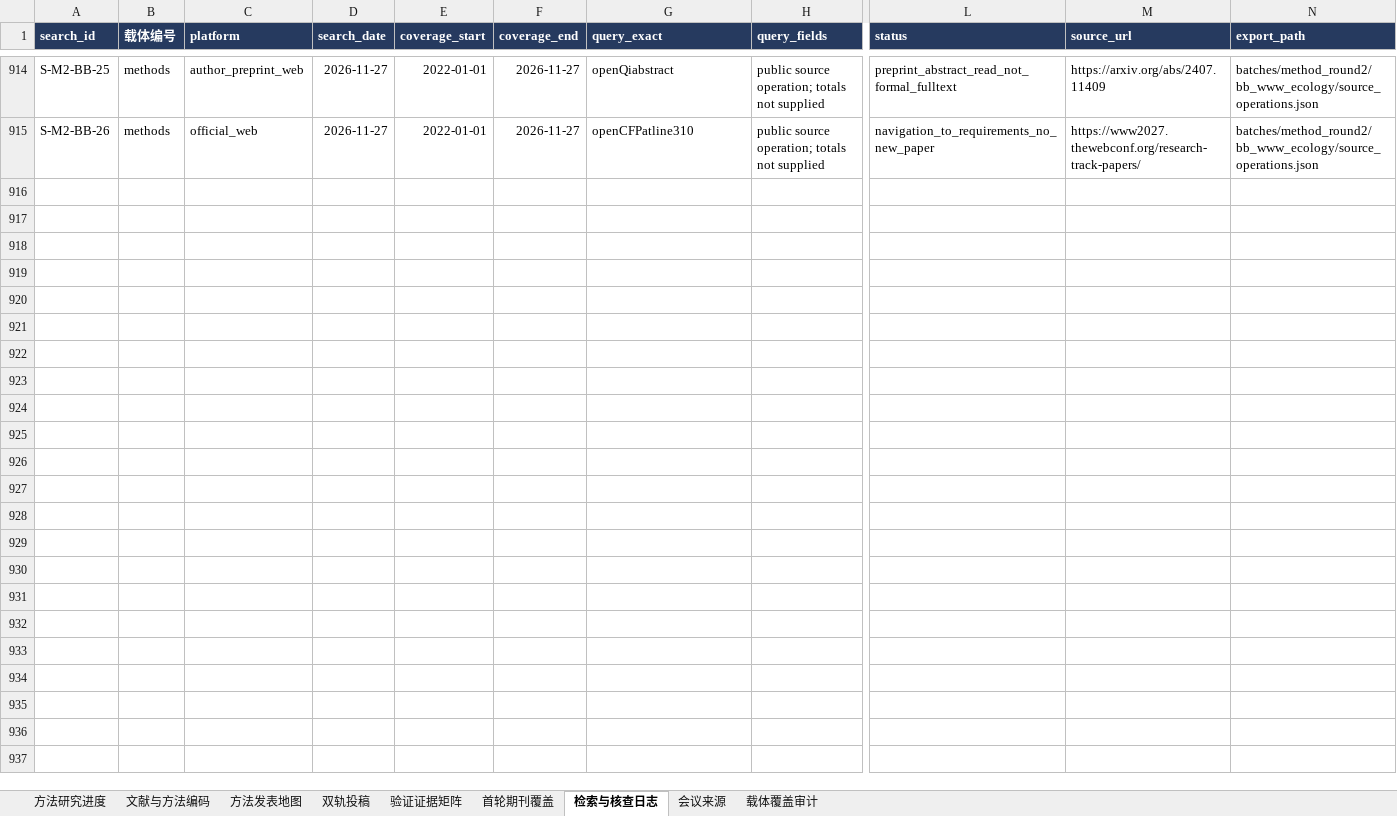
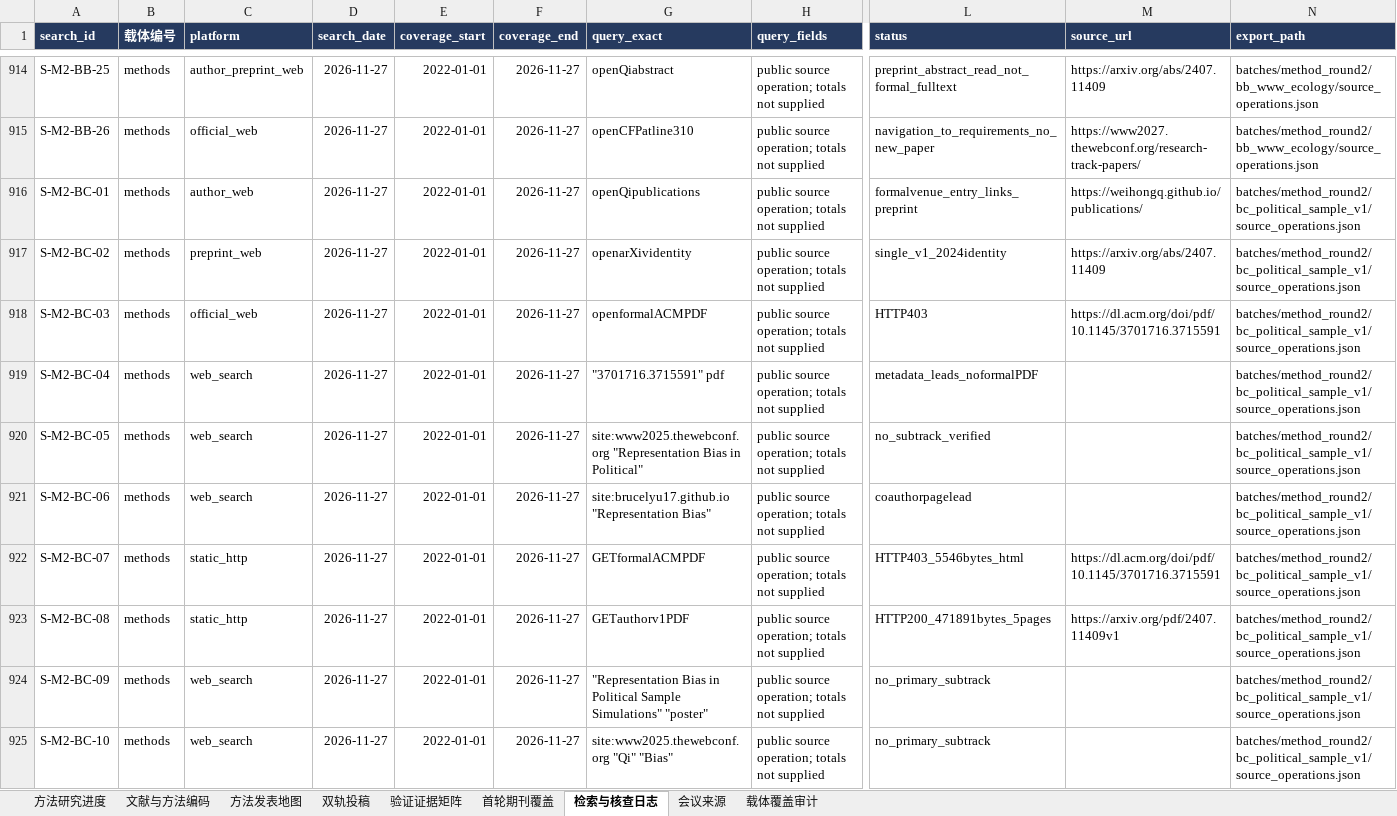
Before and after one commit to BNU-CCR/Agent-EX, an Excel workbook: literature-review/exports/literature_and_journals_methods.xlsx, sheet 检索与核查日志, drawn as a sheet; only a part is shown, gaps mark what is left out; values as stored, in another font and other column widths than the file's, no borders; rows hold the shown columns only; the diff covers the shown part only; the diff names each change by its address in the sheet, - before the commit and + after, or states it on an @@ line.

Commit message:
Read political sample bias author manuscript and preserve formal version gap

```diff
--- a/literature-review/exports/literature_and_journals_methods.xlsx (sheet 检索与核查日志)
+++ b/literature-review/exports/literature_and_journals_methods.xlsx (sheet 检索与核查日志)
+row 916: S-M2-BC-01 | methods | author_web | 2026-11-27 | 2022-01-01 | 2026-11-27 | openQipublications | public source operation; totals not supplied | formalvenue_entry_links_preprint | https://weihongq.github.io/publications/ | batches/method_round2/bc_political_sample_v1/source_operations.json
+row 917: S-M2-BC-02 | methods | preprint_web | 2026-11-27 | 2022-01-01 | 2026-11-27 | openarXividentity | public source operation; totals not supplied | single_v1_2024identity | https://arxiv.org/abs/2407.11409 | batches/method_round2/bc_political_sample_v1/source_operations.json
+row 918: S-M2-BC-03 | methods | official_web | 2026-11-27 | 2022-01-01 | 2026-11-27 | openformalACMPDF | public source operation; totals not supplied | HTTP403 | https://dl.acm.org/doi/pdf/10.1145/3701716.3715591 | batches/method_round2/bc_political_sample_v1/source_operations.json
+row 919: S-M2-BC-04 | methods | web_search | 2026-11-27 | 2022-01-01 | 2026-11-27 | "3701716.3715591" pdf | public source operation; totals not supplied | metadata_leads_noformalPDF |  | batches/method_round2/bc_political_sample_v1/source_operations.json
+row 920: S-M2-BC-05 | methods | web_search | 2026-11-27 | 2022-01-01 | 2026-11-27 | site:www2025.thewebconf.org "Representation Bias in Political" | public source operation; totals not supplied | no_subtrack_verified |  | batches/method_round2/bc_political_sample_v1/source_operations.json
+row 921: S-M2-BC-06 | methods | web_search | 2026-11-27 | 2022-01-01 | 2026-11-27 | site:brucelyu17.github.io "Representation Bias" | public source operation; totals not supplied | coauthorpagelead |  | batches/method_round2/bc_political_sample_v1/source_operations.json
+row 922: S-M2-BC-07 | methods | static_http | 2026-11-27 | 2022-01-01 | 2026-11-27 | GETformalACMPDF | public source operation; totals not supplied | HTTP403_5546bytes_html | https://dl.acm.org/doi/pdf/10.1145/3701716.3715591 | batches/method_round2/bc_political_sample_v1/source_operations.json
+row 923: S-M2-BC-08 | methods | static_http | 2026-11-27 | 2022-01-01 | 2026-11-27 | GETauthorv1PDF | public source operation; totals not supplied | HTTP200_471891bytes_5pages | https://arxiv.org/pdf/2407.11409v1 | batches/method_round2/bc_political_sample_v1/source_operations.json
+row 924: S-M2-BC-09 | methods | web_search | 2026-11-27 | 2022-01-01 | 2026-11-27 | "Representation Bias in Political Sample Simulations" "poster" | public source operation; totals not supplied | no_primary_subtrack |  | batches/method_round2/bc_political_sample_v1/source_operations.json
+row 925: S-M2-BC-10 | methods | web_search | 2026-11-27 | 2022-01-01 | 2026-11-27 | site:www2025.thewebconf.org "Qi" "Bias" | public source operation; totals not supplied | no_primary_subtrack |  | batches/method_round2/bc_political_sample_v1/source_operations.json
```
Also changed, not shown: 9 added rows elsewhere in this sheet, sheet 验证证据矩阵, sheet 文献与方法编码, sheet 载体覆盖审计, sheet 方法发表地图, 18 other files.
